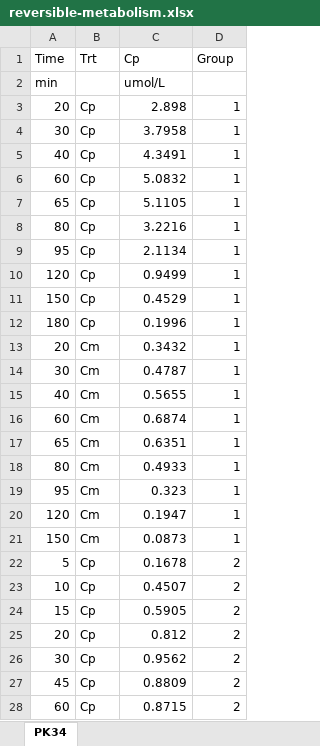
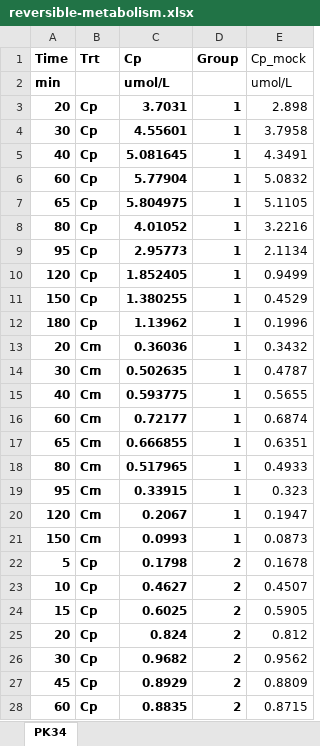
Before and after one commit to asancpt/edison-reversible-metabolism, an Excel workbook: data-raw/reversible-metabolism.xlsx, sheet PK34, drawn as a sheet; only a part is shown; values as stored, in another font and other column widths than the file's, no borders; the diff covers the shown part only; the diff names each change by its address in the sheet, - before the commit and + after, or states it on an @@ line.

```diff
--- a/data-raw/reversible-metabolism.xlsx (sheet PK34)
+++ b/data-raw/reversible-metabolism.xlsx (sheet PK34)
+column E (Cp_mock), rows 2-28: umol/L | 2.898 | 3.7958 | 4.3491 | 5.0832 | 5.1105 | 3.2216 | 2.1134 | 0.9499 | 0.4529 | 0.1996 | 0.3432 | 0.4787 | 0.5655 | 0.6874 | 0.6351 | 0.4933 | 0.323 | 0.1947 | 0.0873 | 0.1678 | 0.4507 | 0.5905 | 0.812 | 0.9562 | 0.8809 | 0.8715
-A1:D1 bold: off
+A1:D1 bold: on
-A2 bold: off
+A2 bold: on
-C2 bold: off
+C2 bold: on
-A3:D28 bold: off
+A3:D28 bold: on
-C3 (Cp): 2.898
+C3 (Cp): 3.7031
-C4 (Cp): 3.7958
+C4 (Cp): 4.55601
-C5 (Cp): 4.3491
+C5 (Cp): 5.081645
-C6 (Cp): 5.0832
+C6 (Cp): 5.77904
-C7 (Cp): 5.1105
+C7 (Cp): 5.804975
-C8 (Cp): 3.2216
+C8 (Cp): 4.01052
-C9 (Cp): 2.1134
+C9 (Cp): 2.95773
-C10 (Cp): 0.9499
+C10 (Cp): 1.852405
-C11 (Cp): 0.4529
+C11 (Cp): 1.380255
-C12 (Cp): 0.1996
+C12 (Cp): 1.13962
-C13 (Cp): 0.3432
+C13 (Cp): 0.36036
-C14 (Cp): 0.4787
+C14 (Cp): 0.502635
-C15 (Cp): 0.5655
+C15 (Cp): 0.593775
-C16 (Cp): 0.6874
+C16 (Cp): 0.72177
-C17 (Cp): 0.6351
+C17 (Cp): 0.666855
-C18 (Cp): 0.4933
+C18 (Cp): 0.517965
-C19 (Cp): 0.323
+C19 (Cp): 0.33915
-C20 (Cp): 0.1947
+C20 (Cp): 0.2067
-C21 (Cp): 0.0873
+C21 (Cp): 0.0993
-C22 (Cp): 0.1678
+C22 (Cp): 0.1798
-C23 (Cp): 0.4507
+C23 (Cp): 0.4627
-C24 (Cp): 0.5905
+C24 (Cp): 0.6025
-C25 (Cp): 0.812
+C25 (Cp): 0.824
-C26 (Cp): 0.9562
+C26 (Cp): 0.9682
-C27 (Cp): 0.8809
+C27 (Cp): 0.8929
-C28 (Cp): 0.8715
+C28 (Cp): 0.8835
```
Also changed, not shown: 12 edited cells and cell formats elsewhere in this sheet, 20 other files.
